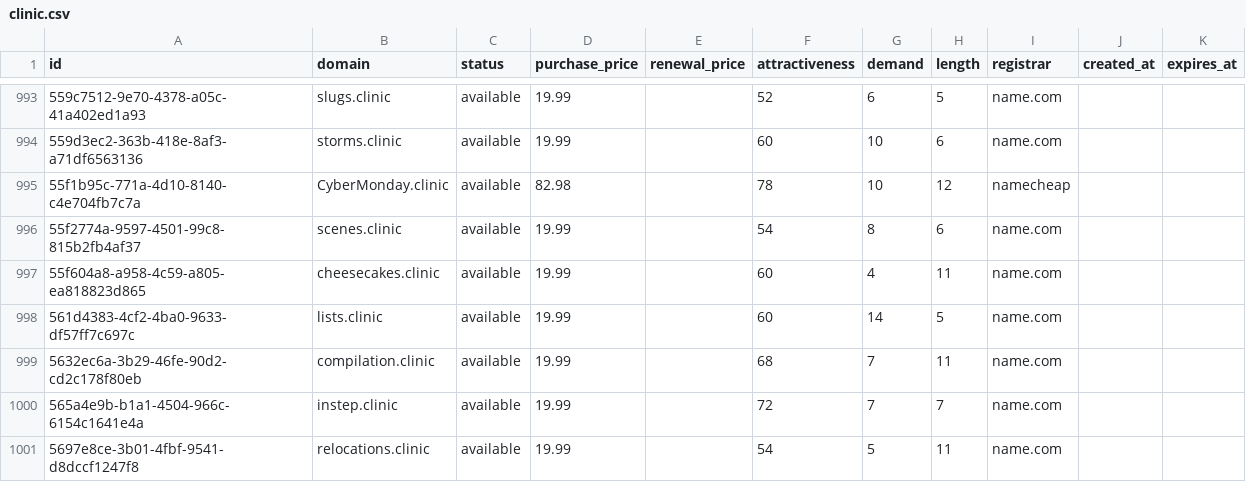
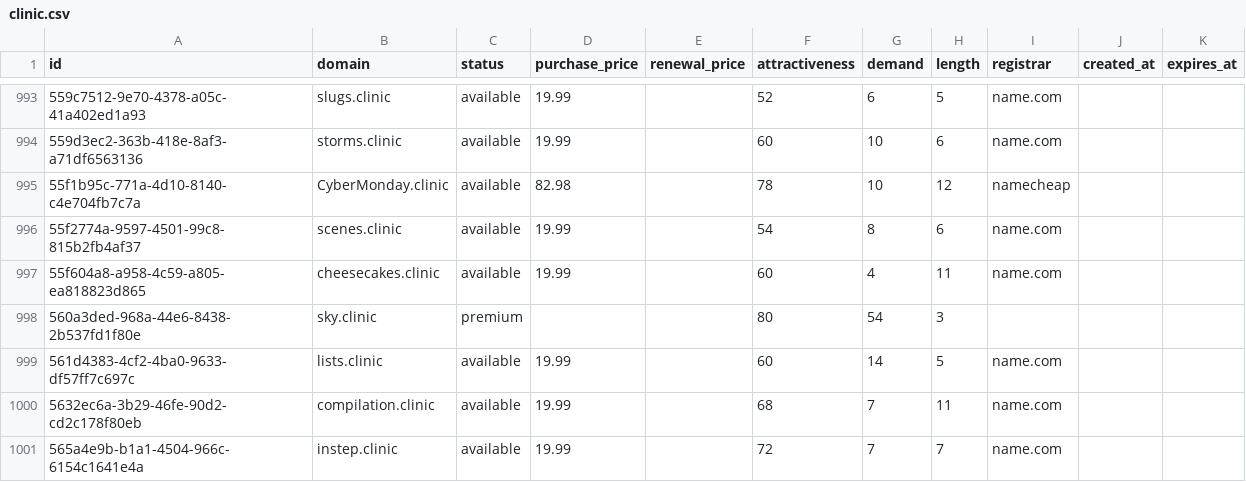
Before and after one commit to UniqueDomains/clinic-oneword-domains, a CSV file: clinic.csv, drawn as a sheet; only a part is shown, gaps mark what is left out; removed rows and columns are numbered as before the commit, all else as after; the diff names each change by its address in the sheet, - before the commit and + after, or states it on an @@ line.

Commit message:
Domains update

```diff
--- a/clinic.csv
+++ b/clinic.csv
+row 998: 560a3ded-968a-44e6-8438-2b537fd1f80e | sky.clinic | premium |  |  | 80 | 54 | 3
-row 1001: 5697e8ce-3b01-4fbf-9541-d8dccf1247f8 | relocations.clinic | available | 19.99 |  | 54 | 5 | 11 | name.com
```
Also changed, not shown: 4 other files.
